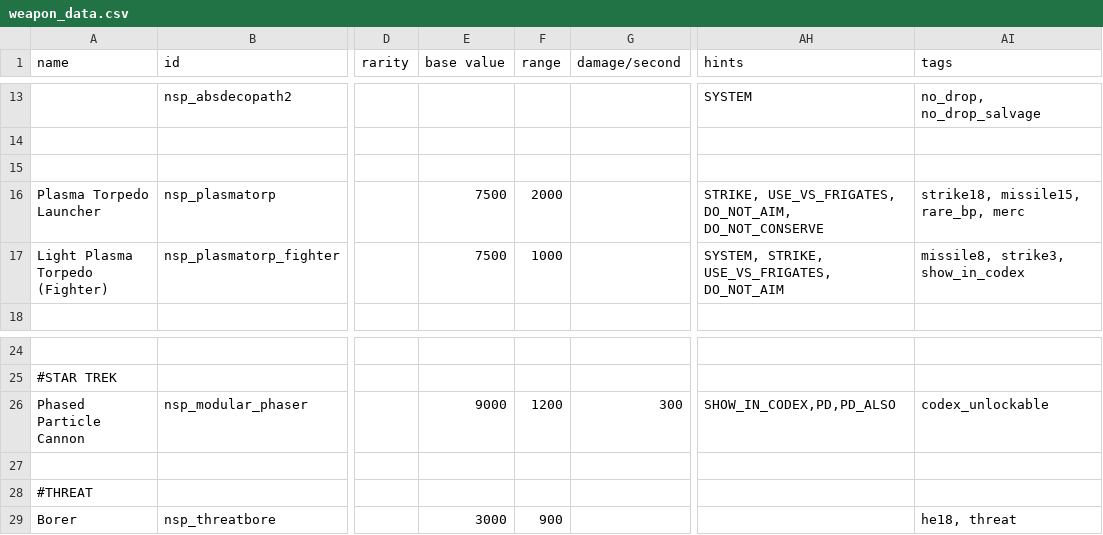
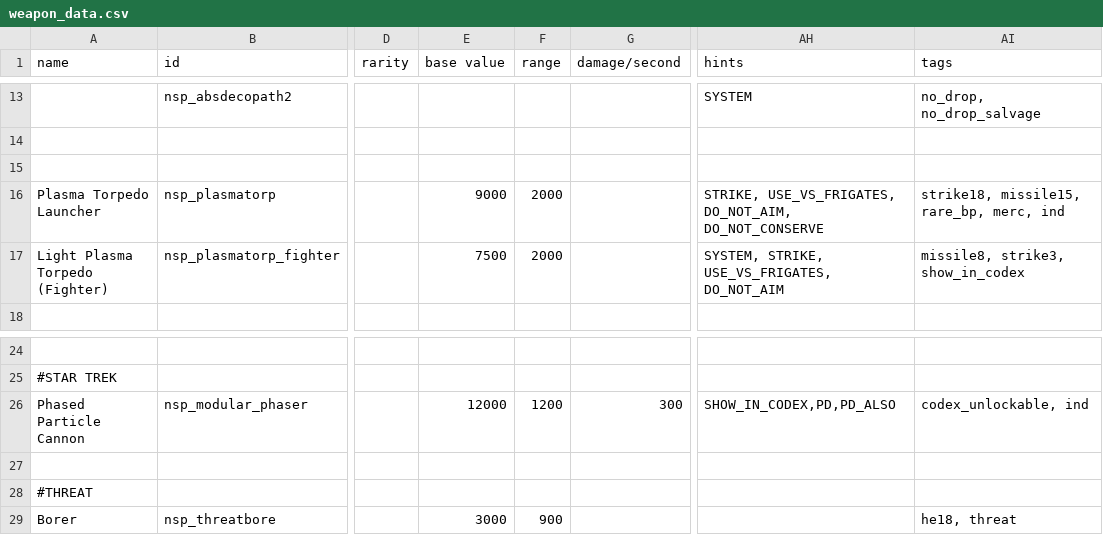
Before and after one commit to NEONN1111/XXARRA-S-VARIETY-PACK, a CSV file: data/weapons/weapon_data.csv, drawn as a sheet; only a part is shown, gaps mark what is left out; the diff names each change by its address in the sheet, - before the commit and + after, or states it on an @@ line.

```diff
--- a/data/weapons/weapon_data.csv
+++ b/data/weapons/weapon_data.csv
-E16 (base value): 7500
+E16 (base value): 9000
-AI16 (tags): strike18, missile15, rare_bp, merc
+AI16 (tags): strike18, missile15, rare_bp, merc, ind
-F17 (range): 1000
+F17 (range): 2000
-E26 (base value): 9000
+E26 (base value): 12000
-AI26 (tags): codex_unlockable
+AI26 (tags): codex_unlockable, ind
```
Also changed, not shown: data/hulls/ship_data.csv, data/strings/descriptions.csv, 11 other files.
